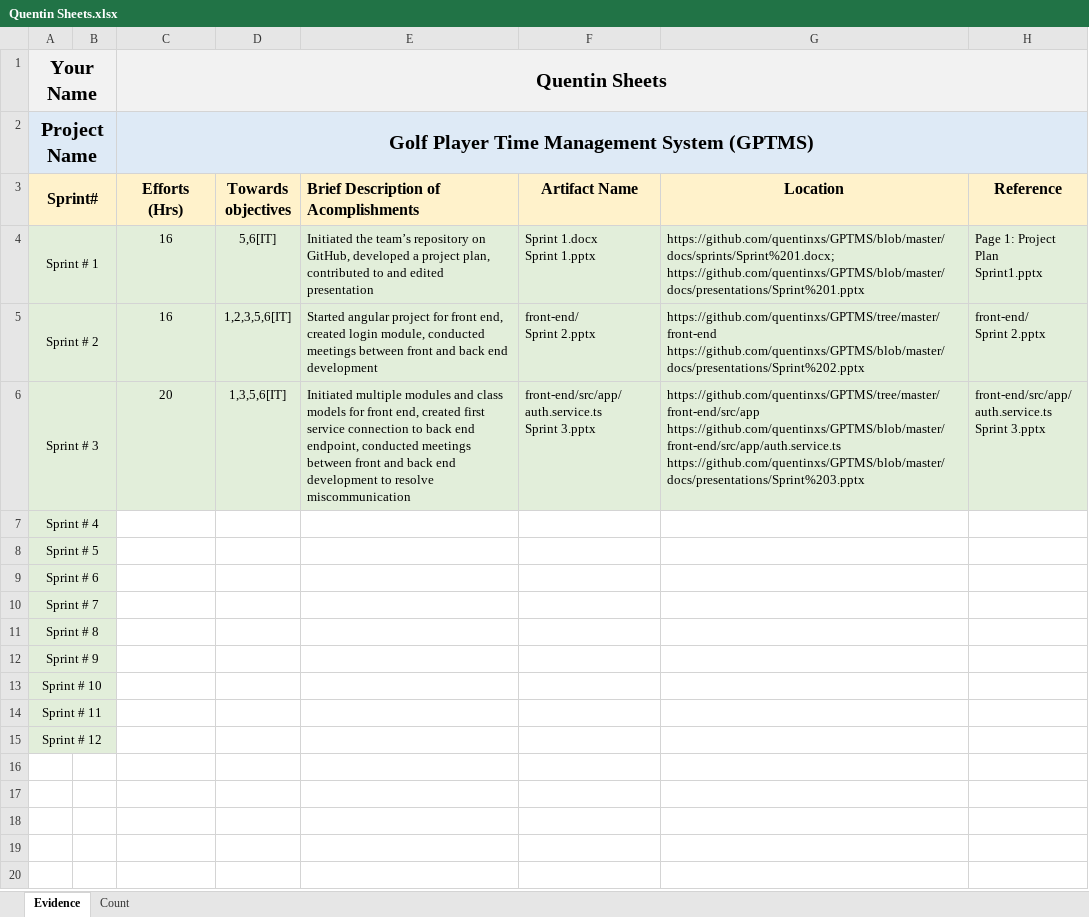
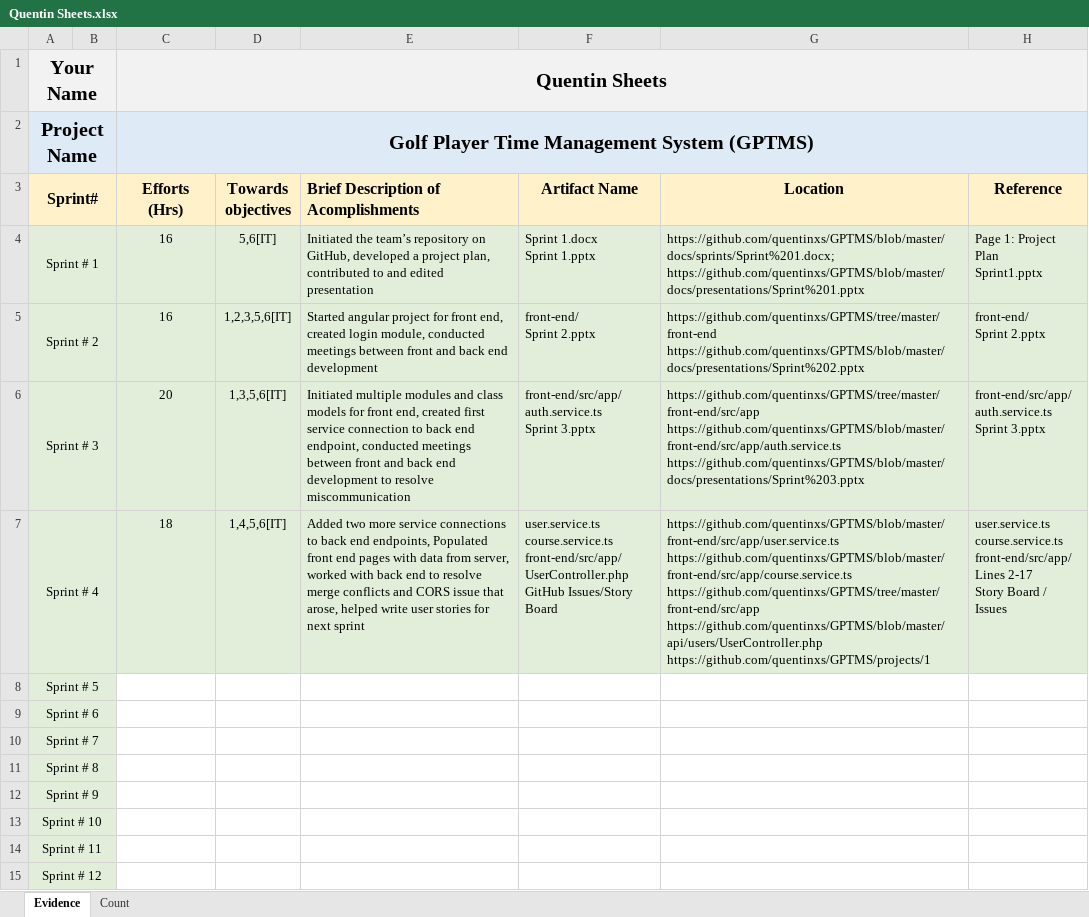
Before and after one commit to ON3B3AN/GPTMS, an Excel workbook: docs/efforts/Quentin Sheets.xlsx, sheet Evidence, drawn as a sheet; values as stored, in another font and other column widths than the file's, no borders; ↵ is a line break in a cell; the diff names each change by its address in the sheet, - before the commit and + after, or states it on an @@ line.

Commit message:
Update Effort Logbook

```diff
--- a/docs/efforts/Quentin Sheets.xlsx (sheet Evidence)
+++ b/docs/efforts/Quentin Sheets.xlsx (sheet Evidence)
-C7 (Efforts (Hrs)): (empty)
+C7 (Efforts (Hrs)): 18
-C7:H7 fill: none
+C7:H7 fill: #E2EEDA
-D7 (Towards objectives): (empty)
+D7 (Towards objectives): 1,4,5,6[IT]
-E7: (empty)
+E7: Added two more service connections to back end endpoints, Populated front end pages with data from server, worked with back end to resolve merge conflicts and CORS issue that arose, helped write user stories for next sprint
-F7 (Artifact Name): (empty)
+F7 (Artifact Name): user.service.ts ↵ course.service.ts ↵ front-end/src/app/ ↵ UserController.php ↵ GitHub Issues/Story Board
-G7 (Location): (empty)
+G7 (Location): https://github.com/quentinxs/GPTMS/blob/master/front-end/src/app/user.service.ts ↵ https://github.com/quentinxs/GPTMS/blob/master/front-end/src/app/course.service.ts ↵ https://github.com/quentinxs/GPTMS/tree/master/front-end/src/app ↵ https://github.com/quentinxs/GPTMS/blob/master/api/users/UserController.php ↵ https://github.com/quentinxs/GPTMS/projects/1
-H7 (Reference): (empty)
+H7 (Reference): user.service.ts ↵ course.service.ts ↵ front-end/src/app/ ↵ Lines 2-17 ↵ Story Board / Issues
```
Also changed, not shown: sheet Count.
